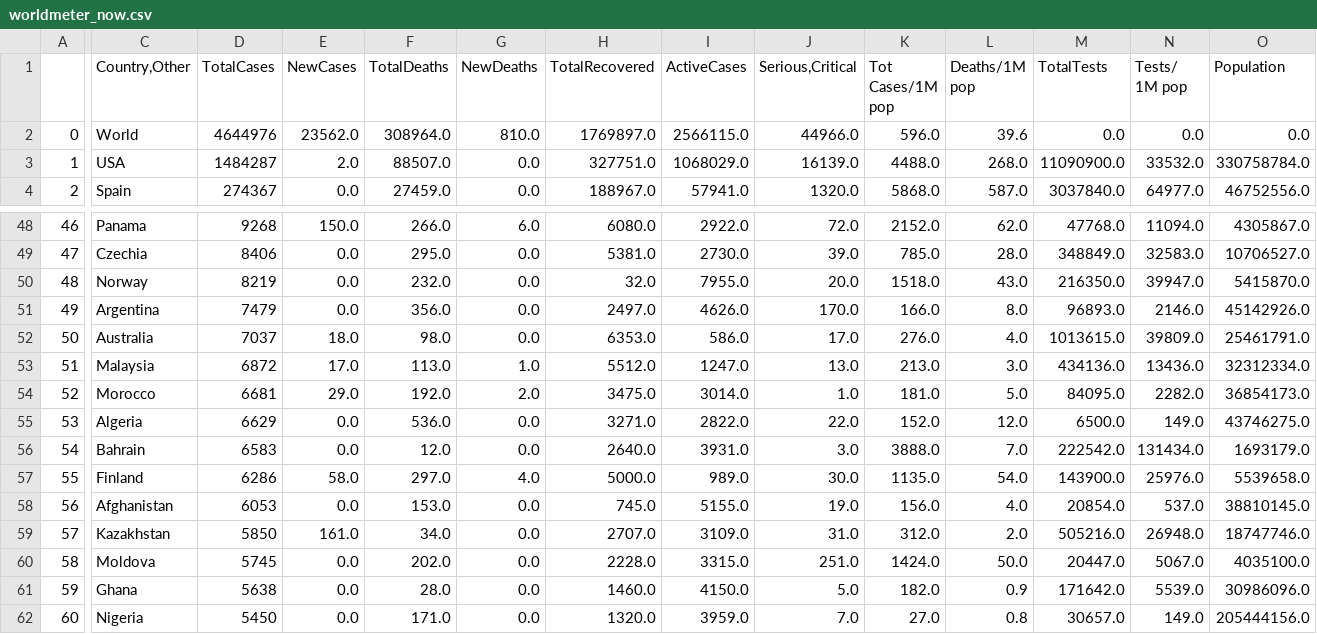
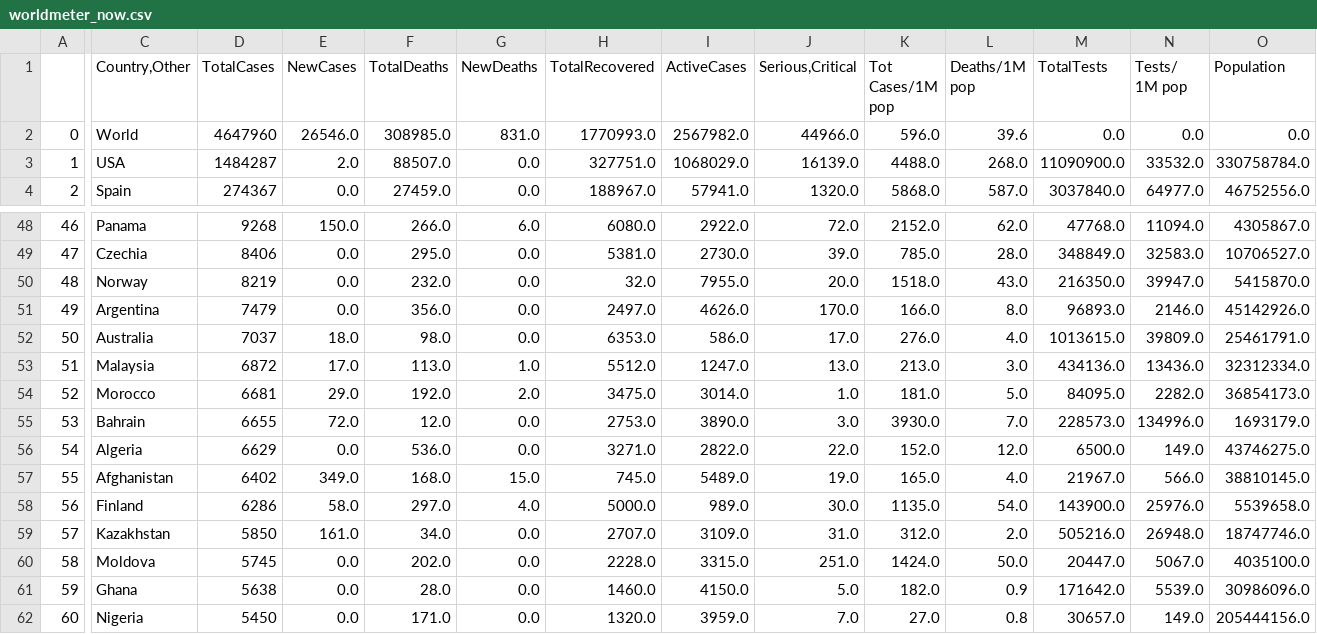
Before and after one commit to kevorkkeheian/DataScience, a CSV file: datasets/worldmeter_now.csv, drawn as a sheet; only a part is shown, gaps mark what is left out; removed rows and columns are numbered as before the commit, all else as after; rows hold the shown columns only; the diff covers the shown part only; the diff names each change by its address in the sheet, - before the commit and + after, or states it on an @@ line.

```diff
--- a/datasets/worldmeter_now.csv
+++ b/datasets/worldmeter_now.csv
-D2 (TotalCases): 4644976
+D2 (TotalCases): 4647960
-E2 (NewCases): 23562.0
+E2 (NewCases): 26546.0
-F2 (TotalDeaths): 308964.0
+F2 (TotalDeaths): 308985.0
-G2 (NewDeaths): 810.0
+G2 (NewDeaths): 831.0
-H2 (TotalRecovered): 1769897.0
+H2 (TotalRecovered): 1770993.0
-I2 (ActiveCases): 2566115.0
+I2 (ActiveCases): 2567982.0
-C55 (Country,Other): Algeria
+C55 (Country,Other): Bahrain
-D55 (TotalCases): 6629
+D55 (TotalCases): 6655
-E55 (NewCases): 0.0
+E55 (NewCases): 72.0
-F55 (TotalDeaths): 536.0
+F55 (TotalDeaths): 12.0
-H55 (TotalRecovered): 3271.0
+H55 (TotalRecovered): 2753.0
-I55 (ActiveCases): 2822.0
+I55 (ActiveCases): 3890.0
-J55 (Serious,Critical): 22.0
+J55 (Serious,Critical): 3.0
-K55 (Tot Cases/1M pop): 152.0
+K55 (Tot Cases/1M pop): 3930.0
-L55 (Deaths/1M pop): 12.0
+L55 (Deaths/1M pop): 7.0
-M55 (TotalTests): 6500.0
+M55 (TotalTests): 228573.0
-N55 (Tests/ 1M pop): 149.0
+N55 (Tests/ 1M pop): 134996.0
-O55 (Population): 43746275.0
+O55 (Population): 1693179.0
-C56 (Country,Other): Bahrain
+C56 (Country,Other): Algeria
-D56 (TotalCases): 6583
+D56 (TotalCases): 6629
-F56 (TotalDeaths): 12.0
+F56 (TotalDeaths): 536.0
-H56 (TotalRecovered): 2640.0
+H56 (TotalRecovered): 3271.0
-I56 (ActiveCases): 3931.0
+I56 (ActiveCases): 2822.0
-J56 (Serious,Critical): 3.0
+J56 (Serious,Critical): 22.0
-K56 (Tot Cases/1M pop): 3888.0
+K56 (Tot Cases/1M pop): 152.0
-L56 (Deaths/1M pop): 7.0
+L56 (Deaths/1M pop): 12.0
-M56 (TotalTests): 222542.0
+M56 (TotalTests): 6500.0
-N56 (Tests/ 1M pop): 131434.0
+N56 (Tests/ 1M pop): 149.0
-O56 (Population): 1693179.0
+O56 (Population): 43746275.0
+row 57: 55 | Afghanistan | 6402 | 349.0 | 168.0 | 15.0 | 745.0 | 5489.0 | 19.0 | 165.0 | 4.0 | 21967.0 | 566.0 | 38810145.0
-A58: 55
+A58: 56
-row 58: 56 | Afghanistan | 6053 | 0.0 | 153.0 | 0.0 | 745.0 | 5155.0 | 19.0 | 156.0 | 4.0 | 20854.0 | 537.0 | 38810145.0
```
Also changed, not shown: 2 added rows, 2 removed rows and 73 edited cells elsewhere in this file.
